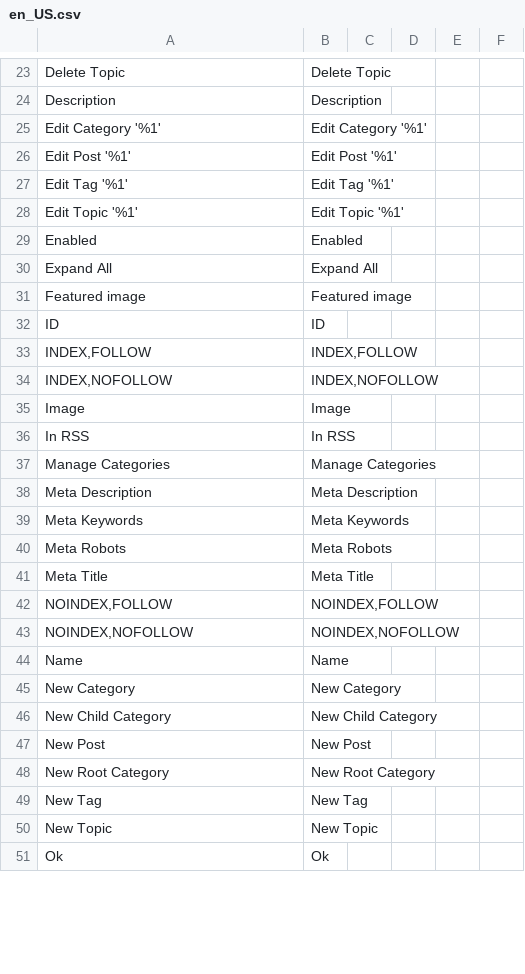
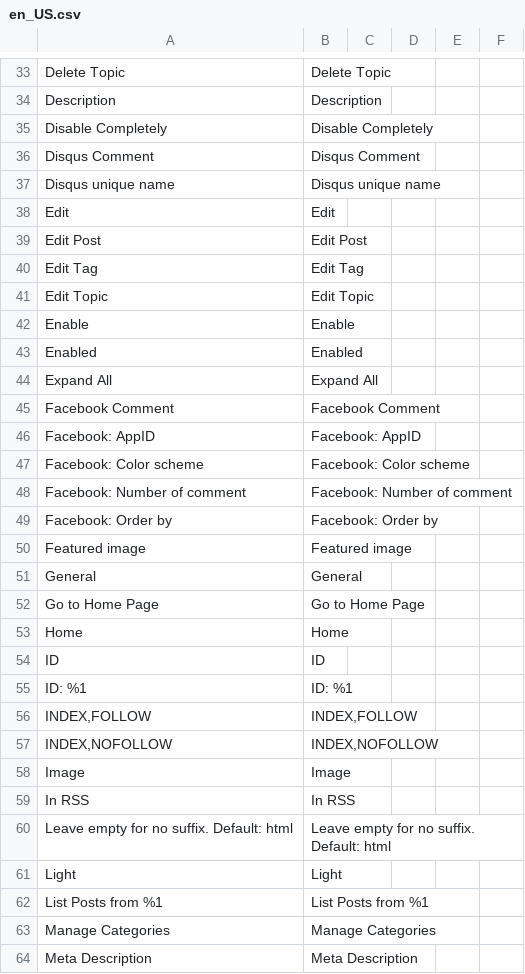
Before and after one commit to magento1211/magento-2-awesome-blog, a CSV file: i18n/en_US.csv, drawn as a sheet; only a part is shown, gaps mark what is left out; the shorter side is filled out with more unchanged rows; the diff covers the shown part only.

Commit message:
update csv

```diff
--- a/i18n/en_US.csv
+++ b/i18n/en_US.csv
@@ -24,10 +34,23 @@
 "Description","Description"
-"Edit Category '%1'","Edit Category '%1'"
-"Edit Post '%1'","Edit Post '%1'"
-"Edit Tag '%1'","Edit Tag '%1'"
-"Edit Topic '%1'","Edit Topic '%1'"
+"Disable Completely","Disable Completely"
+"Disqus Comment","Disqus Comment"
+"Disqus unique name","Disqus unique name"
+"Edit","Edit"
+"Edit Post ","Edit Post "
+"Edit Tag ","Edit Tag "
+"Edit Topic ","Edit Topic "
+"Enable","Enable"
 "Enabled","Enabled"
 "Expand All","Expand All"
+"Facebook Comment","Facebook Comment"
+"Facebook: AppID","Facebook: AppID"
+"Facebook: Color scheme","Facebook: Color scheme"
+"Facebook: Number of comment","Facebook: Number of comment"
+"Facebook: Order by","Facebook: Order by"
 "Featured image","Featured image"
+"General","General"
+"Go to Home Page","Go to Home Page"
+"Home","Home"
 "ID","ID"
+"ID: %1","ID: %1"
 "INDEX,FOLLOW","INDEX,FOLLOW"
@@ -36,2 +59,5 @@
 "In RSS","In RSS"
+"Leave empty for no suffix. Default: html","Leave empty for no suffix. Default: html"
+"Light","Light"
+"List Posts from %1","List Posts from %1"
 "Manage Categories","Manage Categories"
```
Also changed, not shown: 44 added rows, 17 removed rows and 5 moved rows elsewhere in this file.
